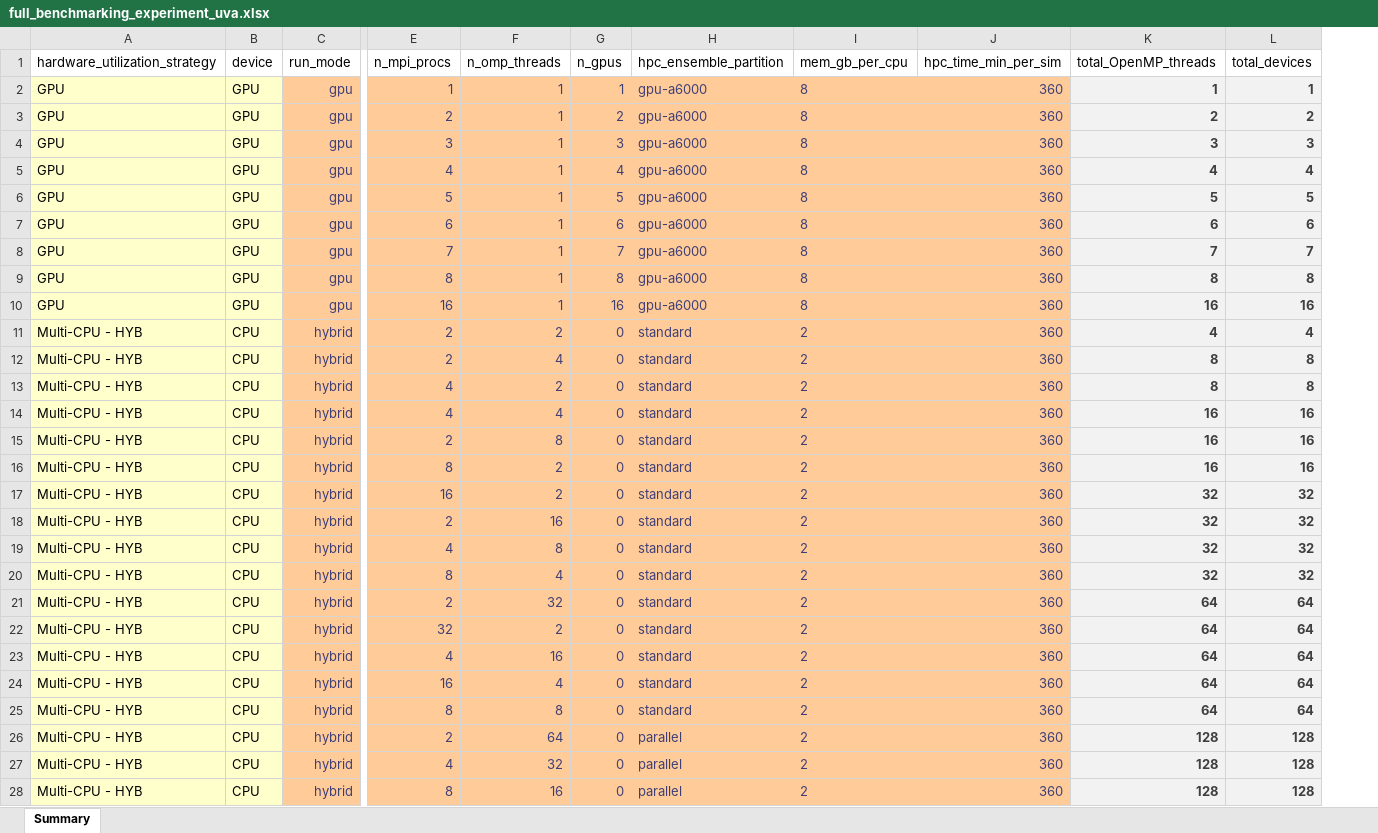
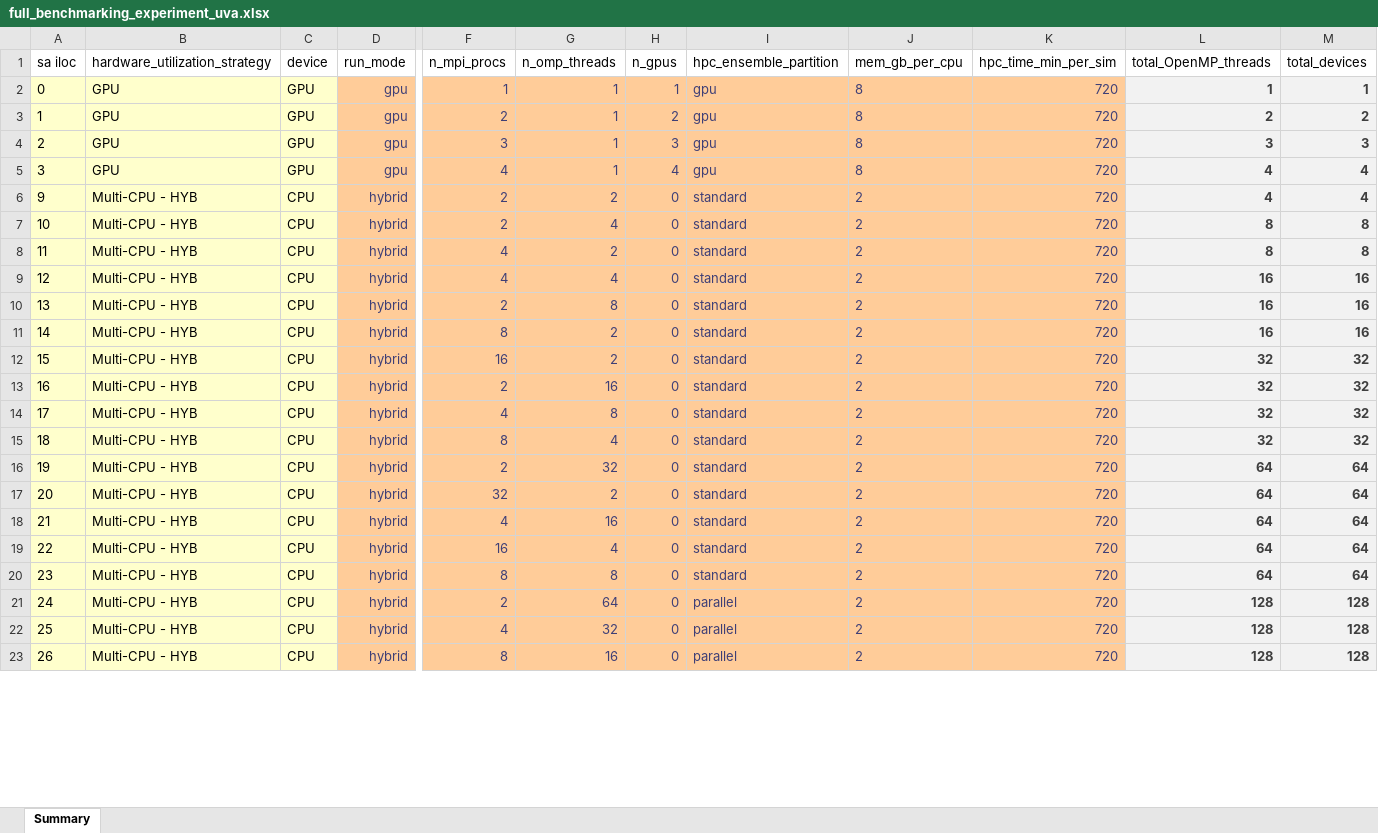
Before and after one commit to lassiterdc/TRITON-SWMM_toolkit, an Excel workbook: test_data/norfolk_coastal_flooding/full_benchmarking_experiment_uva.xlsx, sheet Summary, drawn as a sheet; only a part is shown, gaps mark what is left out; values as stored, in another font and other column widths than the file's, no borders; table styles not drawn; removed rows and columns are numbered as before the commit, all else as after; rows hold the shown columns only; the diff covers the shown part only; the diff names each change by its address in the sheet, - before the commit and + after, or states it on an @@ line.

Commit message:
removing >4 GPU jobs and increasing wall clock time

```diff
--- a/test_data/norfolk_coastal_flooding/full_benchmarking_experiment_uva.xlsx (sheet Summary)
+++ b/test_data/norfolk_coastal_flooding/full_benchmarking_experiment_uva.xlsx (sheet Summary)
+column A (sa iloc), rows 2-23: 0 | 1 | 2 | 3 | 9 | 10 | 11 | 12 | 13 | 14 | 15 | 16 | 17 | 18 | 19 | 20 | 21 | 22 | 23 | 24 | 25 | 26
-I2:I5 (hpc_ensemble_partition): gpu-a6000
+I2:I5 (hpc_ensemble_partition): gpu
-K2:K5 (hpc_time_min_per_sim): 360
+K2:K5 (hpc_time_min_per_sim): 720
-row 6: GPU | GPU | gpu | 5 | 1 | 5 | gpu-a6000 | 8 | 360 | 5 | 5
-row 7: GPU | GPU | gpu | 6 | 1 | 6 | gpu-a6000 | 8 | 360 | 6 | 6
-row 8: GPU | GPU | gpu | 7 | 1 | 7 | gpu-a6000 | 8 | 360 | 7 | 7
-row 9: GPU | GPU | gpu | 8 | 1 | 8 | gpu-a6000 | 8 | 360 | 8 | 8
-row 10: GPU | GPU | gpu | 16 | 1 | 16 | gpu-a6000 | 8 | 360 | 16 | 16
-K6:K23 (hpc_time_min_per_sim): 360
+K6:K23 (hpc_time_min_per_sim): 720
```
Also changed, not shown: 14 edited cells elsewhere in this sheet.
